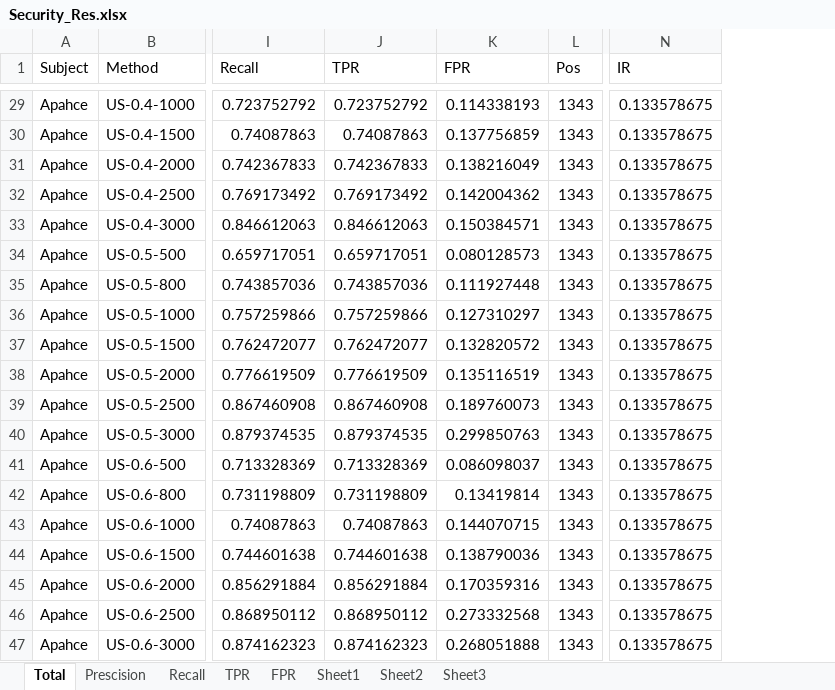
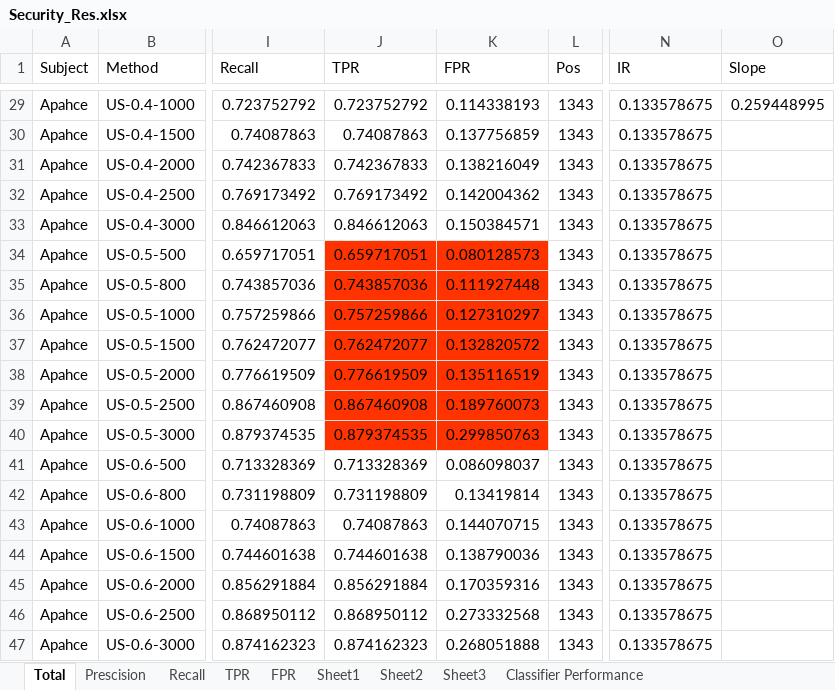
Before and after one commit to cd-dpk/impl-bug-report-classification, an Excel workbook: src/jira/Security_Res.xlsx, sheet Total, drawn as a sheet; only a part is shown, gaps mark what is left out; values as stored, in another font and other column widths than the file's, no borders; the diff covers the shown part only; the diff names each change by its address in the sheet, - before the commit and + after, or states it on an @@ line.

```diff
--- a/src/jira/Security_Res.xlsx (sheet Total)
+++ b/src/jira/Security_Res.xlsx (sheet Total)
+sheet tab: Classifier Performance
+column O (Slope), row 29: 0.259448995
-J34:K40 fill: none
+J34:K40 fill: #FF3300
```
Also changed, not shown: cell formats elsewhere in this sheet, formulas that keep their value, charts or pictures, src/jira/Performance_Res.xlsx, 32 other files.
